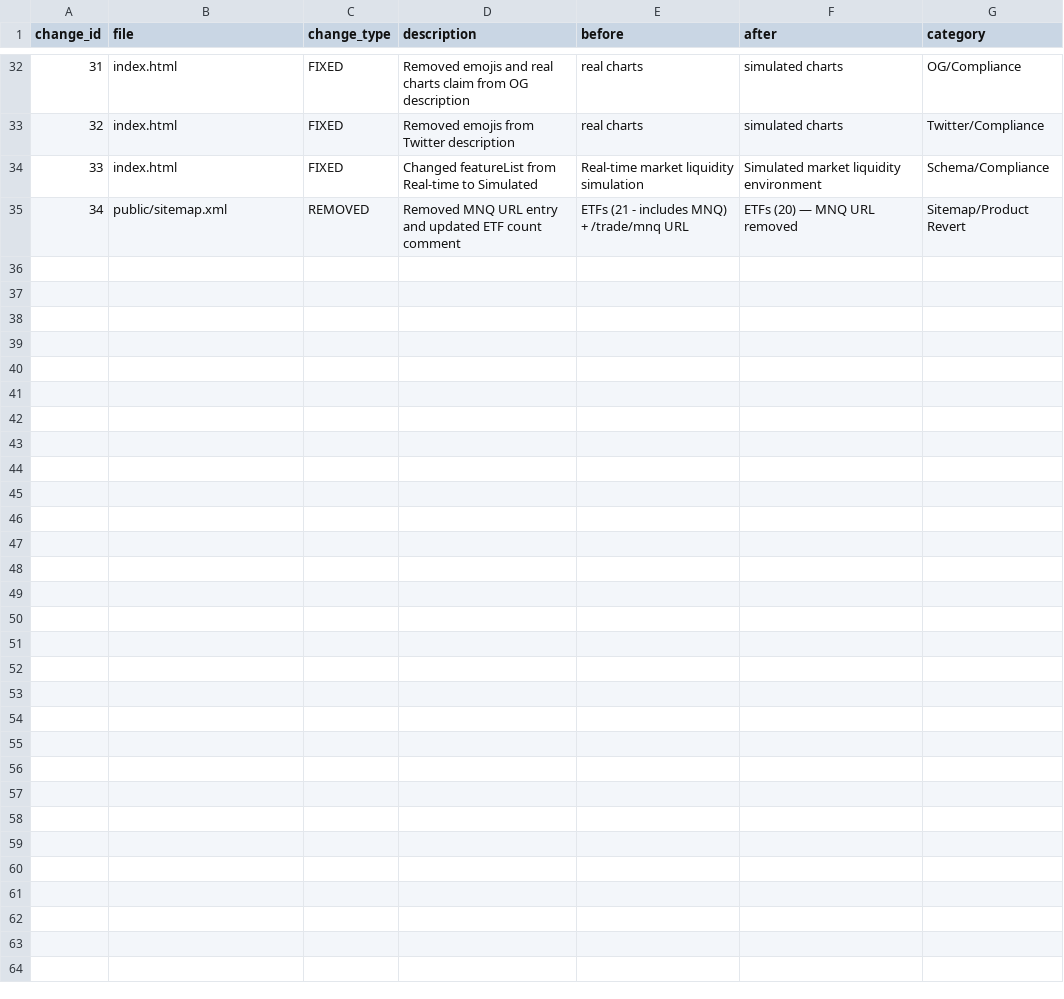
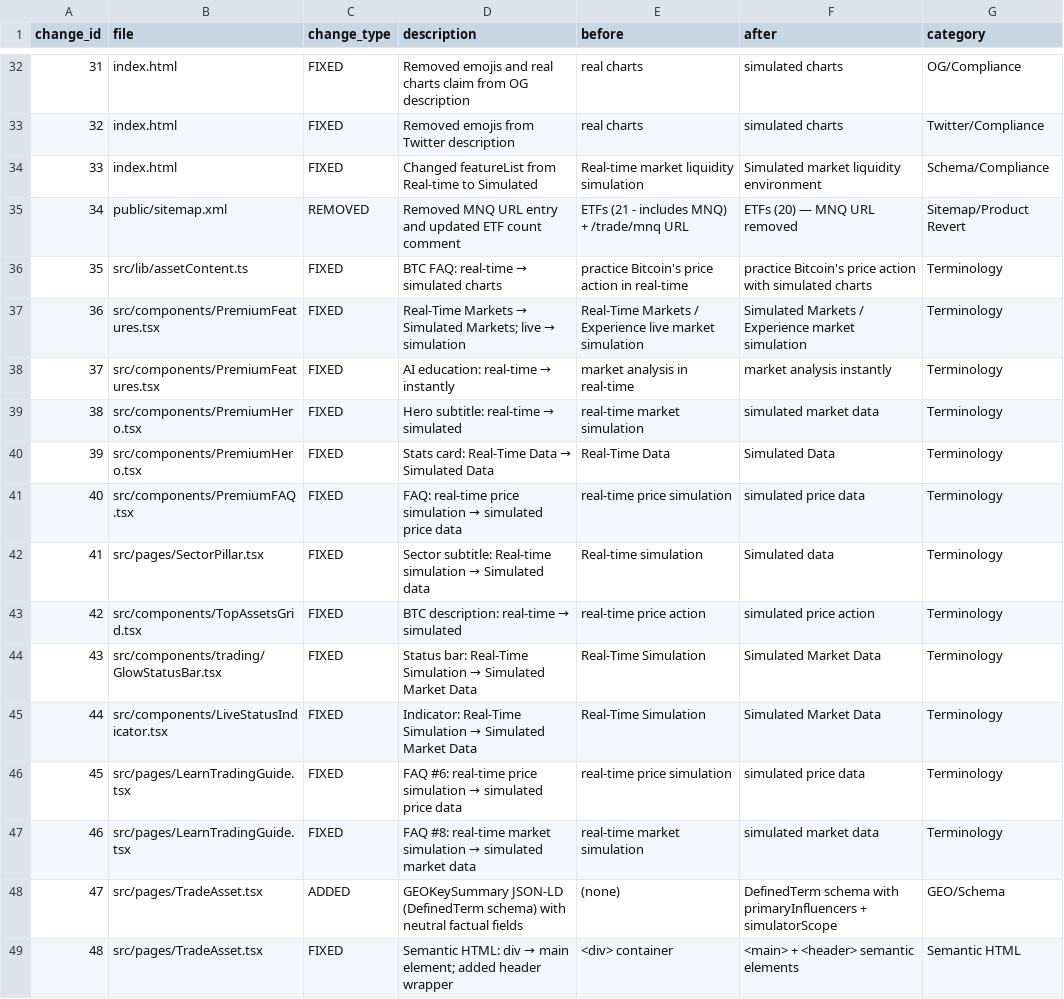
Before and after one commit to anugaweerasinghe-wq/trading101, a CSV file: public/change_log.csv, drawn as a sheet; only a part is shown, gaps mark what is left out.

```diff
--- a/public/change_log.csv
+++ b/public/change_log.csv
@@ -35 +35,15 @@ change_id,file,change_type,description,before,after,category
 34,public/sitemap.xml,REMOVED,"Removed MNQ URL entry and updated ETF count comment","ETFs (21 - includes MNQ) + /trade/mnq URL","ETFs (20) — MNQ URL removed",Sitemap/Product Revert
+35,src/lib/assetContent.ts,FIXED,"BTC FAQ: real-time → simulated charts","practice Bitcoin's price action in real-time","practice Bitcoin's price action with simulated charts",Terminology
+36,src/components/PremiumFeatures.tsx,FIXED,"Real-Time Markets → Simulated Markets; live → simulation","Real-Time Markets / Experience live market simulation","Simulated Markets / Experience market simulation",Terminology
+37,src/components/PremiumFeatures.tsx,FIXED,"AI education: real-time → instantly","market analysis in real-time","market analysis instantly",Terminology
+38,src/components/PremiumHero.tsx,FIXED,"Hero subtitle: real-time → simulated","real-time market simulation","simulated market data",Terminology
+39,src/components/PremiumHero.tsx,FIXED,"Stats card: Real-Time Data → Simulated Data","Real-Time Data","Simulated Data",Terminology
+40,src/components/PremiumFAQ.tsx,FIXED,"FAQ: real-time price simulation → simulated price data","real-time price simulation","simulated price data",Terminology
+41,src/pages/SectorPillar.tsx,FIXED,"Sector subtitle: Real-time simulation → Simulated data","Real-time simulation","Simulated data",Terminology
+42,src/components/TopAssetsGrid.tsx,FIXED,"BTC description: real-time → simulated","real-time price action","simulated price action",Terminology
+43,src/components/trading/GlowStatusBar.tsx,FIXED,"Status bar: Real-Time Simulation → Simulated Market Data","Real-Time Simulation","Simulated Market Data",Terminology
+44,src/components/LiveStatusIndicator.tsx,FIXED,"Indicator: Real-Time Simulation → Simulated Market Data","Real-Time Simulation","Simulated Market Data",Terminology
+45,src/pages/LearnTradingGuide.tsx,FIXED,"FAQ #6: real-time price simulation → simulated price data","real-time price simulation","simulated price data",Terminology
+46,src/pages/LearnTradingGuide.tsx,FIXED,"FAQ #8: real-time market simulation → simulated market data","real-time market simulation","simulated market data",Terminology
+47,src/pages/TradeAsset.tsx,ADDED,"GEOKeySummary JSON-LD (DefinedTerm schema) with neutral factual fields","(none)","DefinedTerm schema with primaryInfluencers + simulatorScope",GEO/Schema
+48,src/pages/TradeAsset.tsx,FIXED,"Semantic HTML: div → main element; added header wrapper","<div> container","<main> + <header> semantic elements",Semantic HTML
```
Also changed, not shown: public/list_of_updated_urls.csv, public/rich_results_validation_log.csv, 14 other files.
